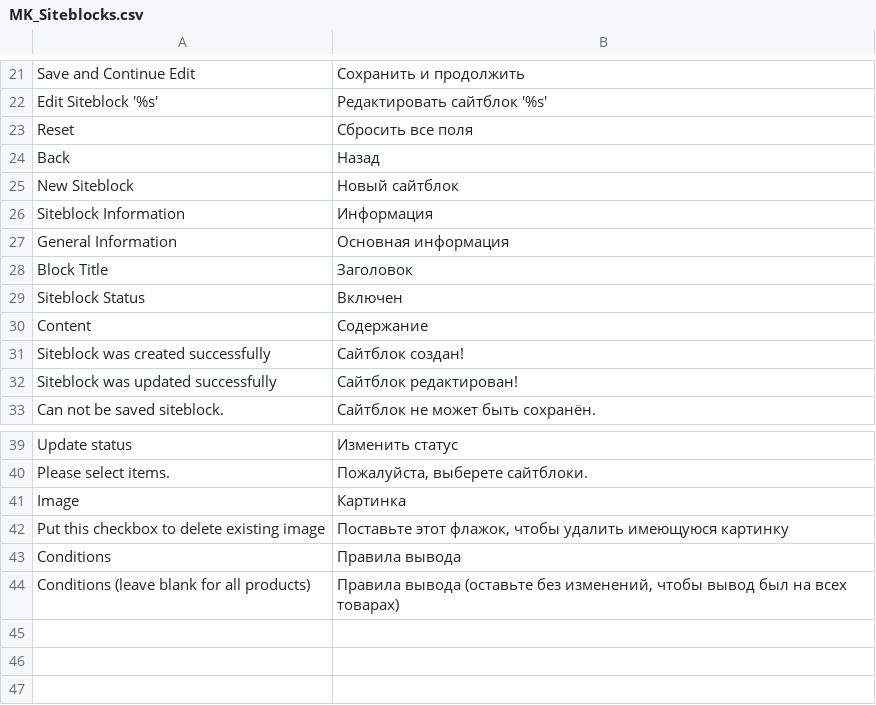
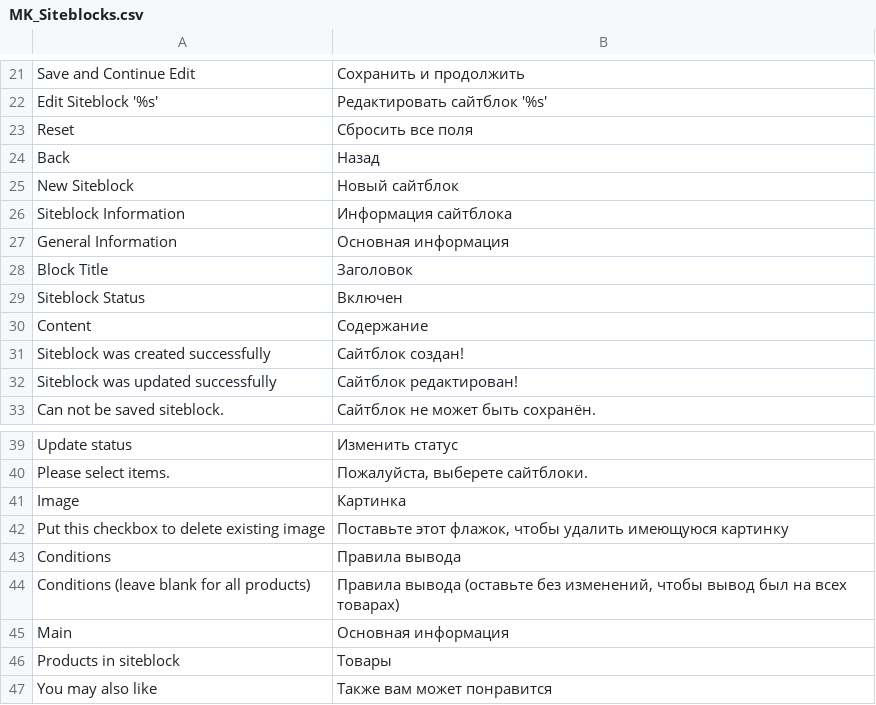
Before and after one commit to michaelkulik/MK_Siteblocks, a CSV file: app/locale/en_US/MK_Siteblocks.csv, drawn as a sheet; only a part is shown, gaps mark what is left out.

Commit message:
Grid products

```diff
--- a/app/locale/en_US/MK_Siteblocks.csv
+++ b/app/locale/en_US/MK_Siteblocks.csv
@@ -25,3 +25,3 @@
 "New Siteblock","Новый сайтблок"
-"Siteblock Information","Информация"
+"Siteblock Information","Информация сайтблока"
 "General Information","Основная информация"
@@ -44 +44,4 @@
 "Conditions (leave blank for all products)","Правила вывода (оставьте без изменений, чтобы вывод был на всех товарах)"
+"Main","Основная информация"
+"Products in siteblock","Товары"
+"You may also like","Также вам может понравится"
```
Also changed, not shown: 15 other files.
